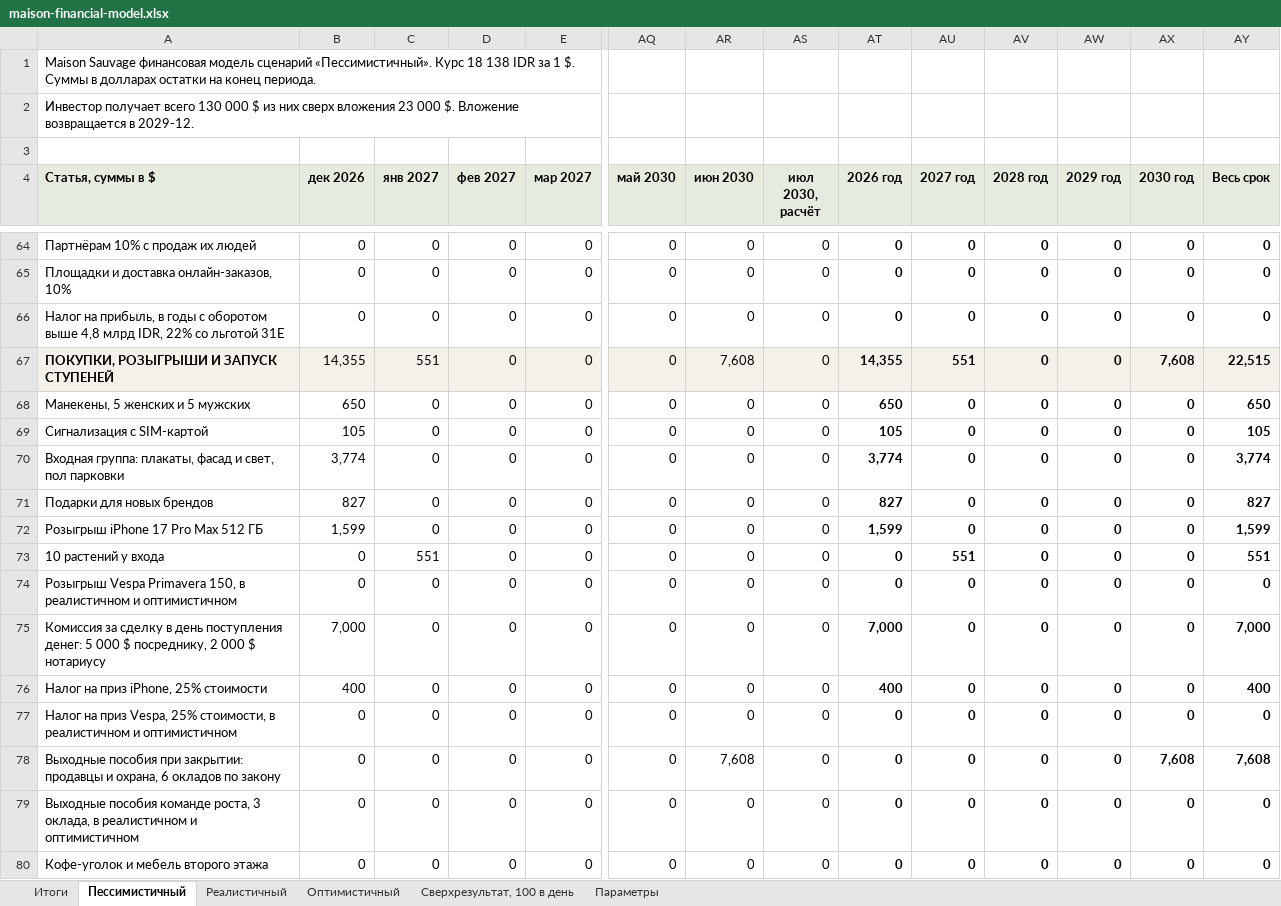
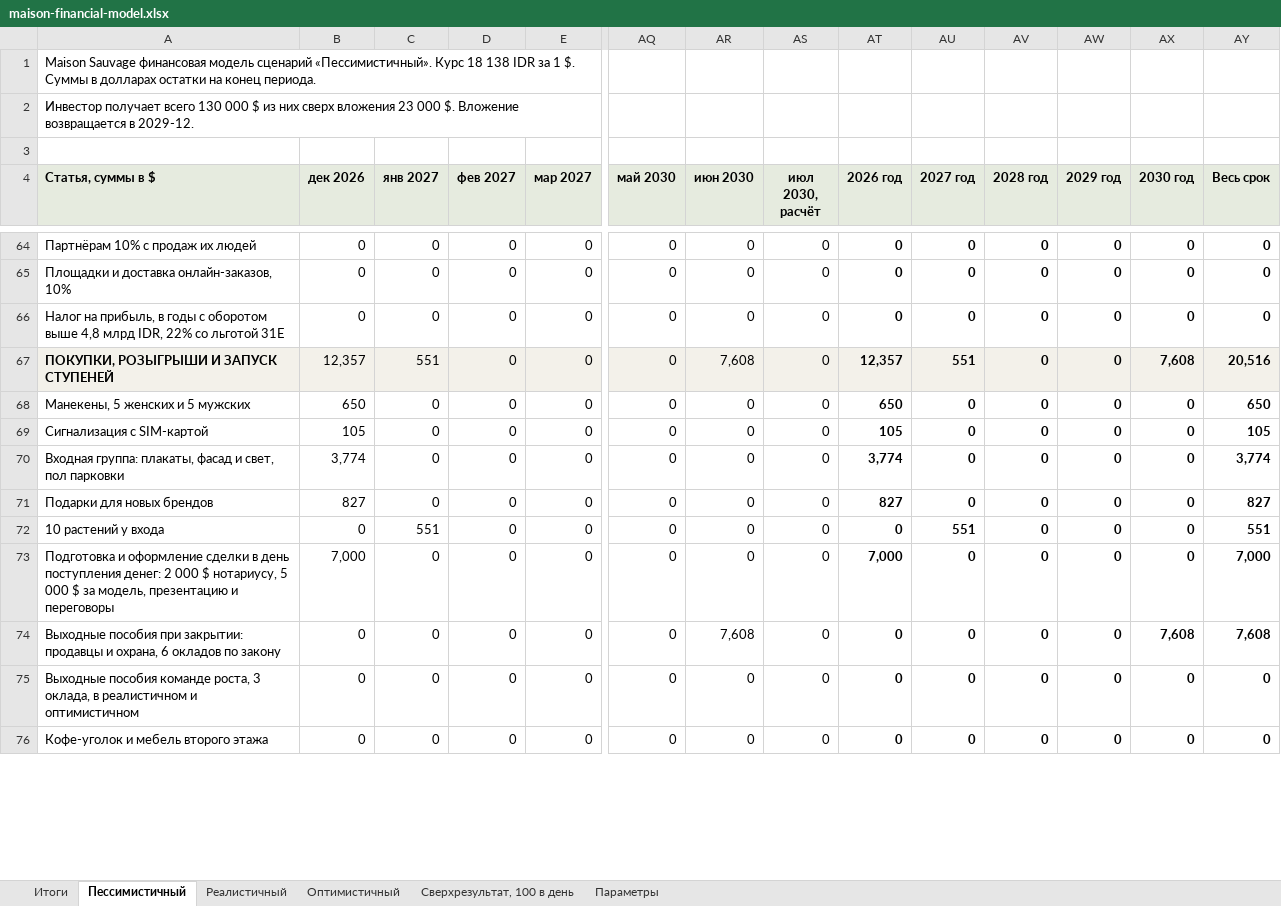
Before and after one commit to arturleto/maison, an Excel workbook: model-v7/maison-financial-model.xlsx, sheet Пессимистичный, drawn as a sheet; only a part is shown, gaps mark what is left out; values as stored, in another font and other column widths than the file's, no borders; removed rows and columns are numbered as before the commit, all else as after; rows hold the shown columns only; the diff covers the shown part only; the diff names each change by its address in the sheet, - before the commit and + after, or states it on an @@ line.

```diff
--- a/model-v7/maison-financial-model.xlsx (sheet Пессимистичный)
+++ b/model-v7/maison-financial-model.xlsx (sheet Пессимистичный)
-B67 (дек 2026): 14,355
+B67 (дек 2026): 12,357
-AT67 (2026 год): 14,355
+AT67 (2026 год): 12,357
-AY67 (Весь срок): 22,515
+AY67 (Весь срок): 20,516
-row 72: Розыгрыш iPhone 17 Pro Max 512 ГБ | 1,599 | 0 | 0 | 0 | 0 | 0 | 0 | 1,599 | 0 | 0 | 0 | 0 | 1,599
-row 74: Розыгрыш Vespa Primavera 150, в реалистичном и оптимистичном | 0 | 0 | 0 | 0 | 0 | 0 | 0 | 0 | 0 | 0 | 0 | 0 | 0
-A73 (Статья, суммы в $): Комиссия за сделку в день поступления денег: 5 000 $ посреднику, 2 000 $ нотариусу
+A73 (Статья, суммы в $): Подготовка и оформление сделки в день поступления денег: 2 000 $ нотариусу, 5 000 $ за модель, презентацию и переговоры
-row 76: Налог на приз iPhone, 25% стоимости | 400 | 0 | 0 | 0 | 0 | 0 | 0 | 400 | 0 | 0 | 0 | 0 | 400
-row 77: Налог на приз Vespa, 25% стоимости, в реалистичном и оптимистичном | 0 | 0 | 0 | 0 | 0 | 0 | 0 | 0 | 0 | 0 | 0 | 0 | 0
```
Also changed, not shown: 2 added rows, 2 removed rows and 96 edited cells elsewhere in this sheet, sheet Реалистичный, sheet Оптимистичный, sheet Сверхрезультат, 100 в день, sheet Параметры, sheet Итоги, presentation/financial-model/maison-financial-model.xlsx, 13 other files.
